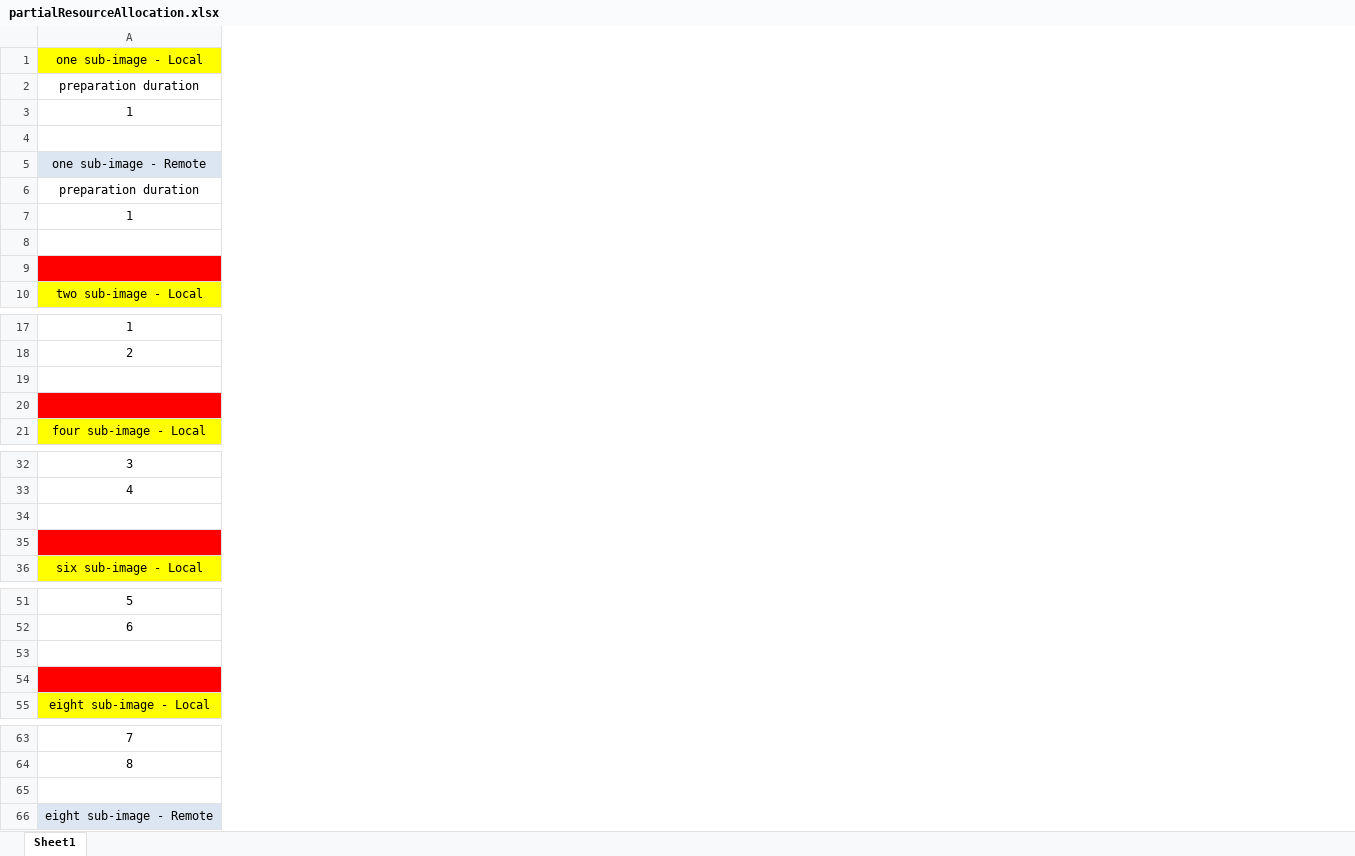
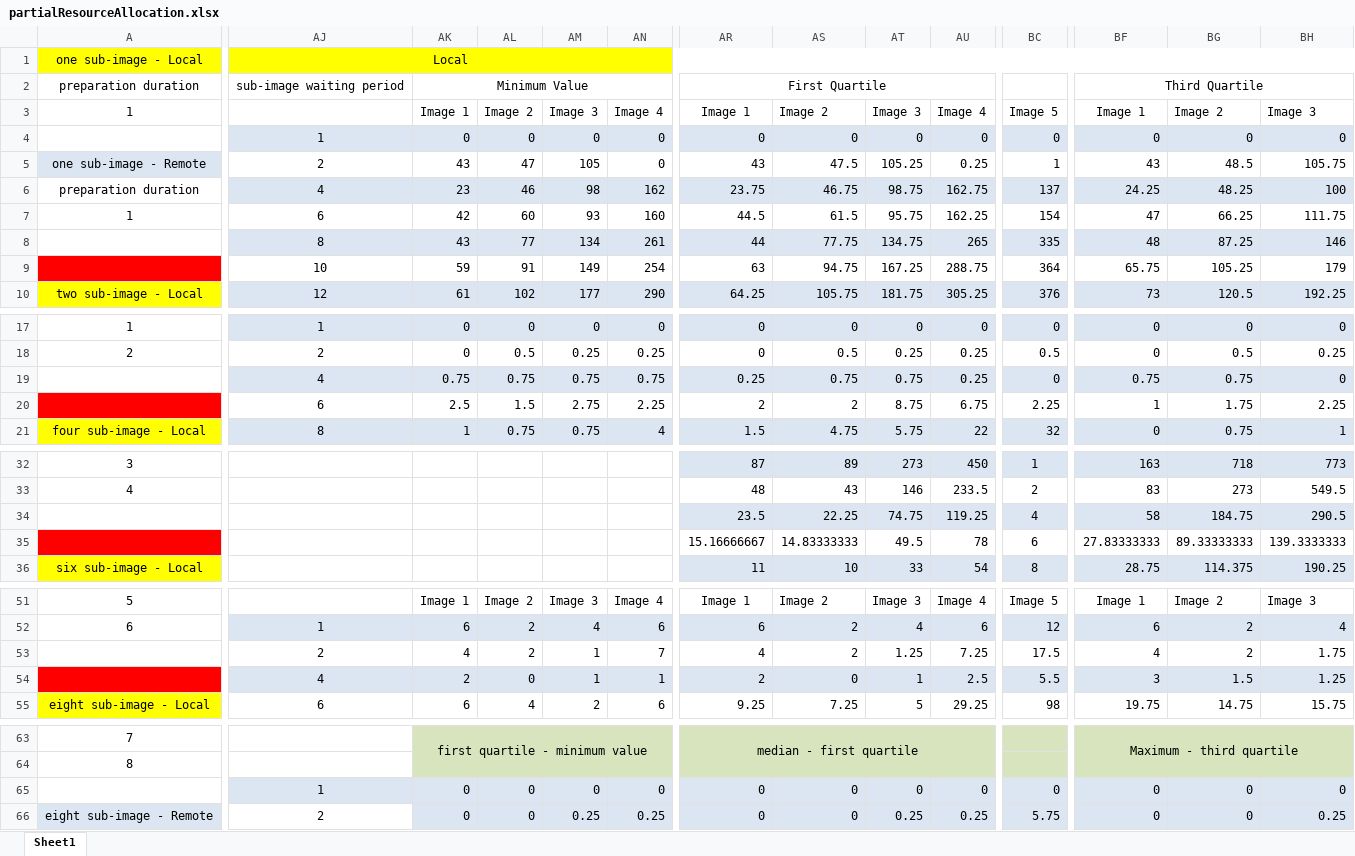
Before and after one commit to MostafaMehrabi/CloudComputingComponents, an Excel workbook: EJBComponents/ImageProcessingBenchmark/stats/analysis/benchmarkPolicyAnalysis/partialResourceAllocation.xlsx, sheet Sheet1, drawn as a sheet; only a part is shown, gaps mark what is left out; values as stored, in another font and other column widths than the file's, no borders; rows hold the shown columns only; the diff covers the shown part only; the diff names each change by its address in the sheet, - before the commit and + after, or states it on an @@ line.

```diff
--- a/EJBComponents/ImageProcessingBenchmark/stats/analysis/benchmarkPolicyAnalysis/partialResourceAllocation.xlsx (sheet Sheet1)
+++ b/EJBComponents/ImageProcessingBenchmark/stats/analysis/benchmarkPolicyAnalysis/partialResourceAllocation.xlsx (sheet Sheet1)
+column AJ, rows 1-10: Local | sub-image waiting period |  | 1 | 2 | 4 | 6 | 8 | 10 | 12; rows 17-21: 1 | 2 | 4 | 6 | 8; rows 52-55: 1 | 2 | 4 | 6; rows 65-66: 1 | 2
+column AK, rows 2-10: Minimum Value | Image 1 | 0 | 43 | 23 | 42 | 43 | 59 | 61; rows 17-21: 0 | 0 | 0.75 | 2.5 | 1; rows 51-55: Image 1 | 6 | 4 | 2 | 6; rows 63-66: first quartile - minimum value |  | 0 | 0
+column AL, rows 3-10: Image 2 | 0 | 47 | 46 | 60 | 77 | 91 | 102; rows 17-21: 0 | 0.5 | 0.75 | 1.5 | 0.75; rows 51-55: Image 2 | 2 | 2 | 0 | 4; rows 65-66: 0 | 0
+column AM, rows 3-10: Image 3 | 0 | 105 | 98 | 93 | 134 | 149 | 177; rows 17-21: 0 | 0.25 | 0.75 | 2.75 | 0.75; rows 51-55: Image 3 | 4 | 1 | 1 | 2; rows 65-66: 0 | 0.25
+column AN, rows 3-10: Image 4 | 0 | 0 | 162 | 160 | 261 | 254 | 290; rows 17-21: 0 | 0.25 | 0.75 | 2.25 | 4; rows 51-55: Image 4 | 6 | 7 | 1 | 6; rows 65-66: 0 | 0.25
+column AR, rows 2-10: First Quartile | Image 1 | 0 | 43 | 23.75 | 44.5 | 44 | 63 | 64.25; rows 17-21: 0 | 0 | 0.25 | 2 | 1.5; rows 32-36: 87 | 48 | 23.5 | 15.16666667 | 11; rows 51-55: Image 1 | 6 | 4 | 2 | 9.25; rows 63-66: median - first quartile |  | 0 | 0
+column AS, rows 3-10: Image 2 | 0 | 47.5 | 46.75 | 61.5 | 77.75 | 94.75 | 105.75; rows 17-21: 0 | 0.5 | 0.75 | 2 | 4.75; rows 32-36: 89 | 43 | 22.25 | 14.83333333 | 10; rows 51-55: Image 2 | 2 | 2 | 0 | 7.25; rows 65-66: 0 | 0
+column AT, rows 3-10: Image 3 | 0 | 105.25 | 98.75 | 95.75 | 134.75 | 167.25 | 181.75; rows 17-21: 0 | 0.25 | 0.75 | 8.75 | 5.75; rows 32-36: 273 | 146 | 74.75 | 49.5 | 33; rows 51-55: Image 3 | 4 | 1.25 | 1 | 5; rows 65-66: 0 | 0.25
+column AU, rows 3-10: Image 4 | 0 | 0.25 | 162.75 | 162.25 | 265 | 288.75 | 305.25; rows 17-21: 0 | 0.25 | 0.25 | 6.75 | 22; rows 32-36: 450 | 233.5 | 119.25 | 78 | 54; rows 51-55: Image 4 | 6 | 7.25 | 2.5 | 29.25; rows 65-66: 0 | 0.25
+column BC, rows 3-10: Image 5 | 0 | 1 | 137 | 154 | 335 | 364 | 376; rows 17-21: 0 | 0.5 | 0 | 2.25 | 32; rows 32-36: 1 | 2 | 4 | 6 | 8; rows 51-55: Image 5 | 12 | 17.5 | 5.5 | 98; rows 65-66: 0 | 5.75
+column BF, rows 2-10: Third Quartile | Image 1 | 0 | 43 | 24.25 | 47 | 48 | 65.75 | 73; rows 17-21: 0 | 0 | 0.75 | 1 | 0; rows 32-36: 163 | 83 | 58 | 27.83333333 | 28.75; rows 51-55: Image 1 | 6 | 4 | 3 | 19.75; rows 63-66: Maximum - third quartile |  | 0 | 0
+column BG, rows 3-10: Image 2 | 0 | 48.5 | 48.25 | 66.25 | 87.25 | 105.25 | 120.5; rows 17-21: 0 | 0.5 | 0.75 | 1.75 | 0.75; rows 32-36: 718 | 273 | 184.75 | 89.33333333 | 114.375; rows 51-55: Image 2 | 2 | 2 | 1.5 | 14.75; rows 65-66: 0 | 0
+column BH, rows 3-10: Image 3 | 0 | 105.75 | 100 | 111.75 | 146 | 179 | 192.25; rows 17-21: 0 | 0.25 | 0 | 2.25 | 1; rows 32-36: 773 | 549.5 | 290.5 | 139.3333333 | 190.25; rows 51-55: Image 3 | 4 | 1.75 | 1.25 | 15.75; rows 65-66: 0 | 0.25
-row 4: (empty)
+row 4:  | 1 | 0 | 0 | 0 | 0 | 0 | 0 | 0 | 0 | 0 | 0 | 0 | 0
-row 8: (empty)
+row 8:  | 8 | 43 | 77 | 134 | 261 | 44 | 77.75 | 134.75 | 265 | 335 | 48 | 87.25 | 146
-row 9: (empty)
+row 9:  | 10 | 59 | 91 | 149 | 254 | 63 | 94.75 | 167.25 | 288.75 | 364 | 65.75 | 105.25 | 179
-row 19: (empty)
+row 19:  | 4 | 0.75 | 0.75 | 0.75 | 0.75 | 0.25 | 0.75 | 0.75 | 0.25 | 0 | 0.75 | 0.75 | 0
-row 20: (empty)
+row 20:  | 6 | 2.5 | 1.5 | 2.75 | 2.25 | 2 | 2 | 8.75 | 6.75 | 2.25 | 1 | 1.75 | 2.25
-row 34: (empty)
+row 34:  |  |  |  |  |  | 23.5 | 22.25 | 74.75 | 119.25 | 4 | 58 | 184.75 | 290.5
-row 35: (empty)
+row 35:  |  |  |  |  |  | 15.16666667 | 14.83333333 | 49.5 | 78 | 6 | 27.83333333 | 89.33333333 | 139.3333333
-row 53: (empty)
+row 53:  | 2 | 4 | 2 | 1 | 7 | 4 | 2 | 1.25 | 7.25 | 17.5 | 4 | 2 | 1.75
-row 54: (empty)
+row 54:  | 4 | 2 | 0 | 1 | 1 | 2 | 0 | 1 | 2.5 | 5.5 | 3 | 1.5 | 1.25
-row 65: (empty)
+row 65:  | 1 | 0 | 0 | 0 | 0 | 0 | 0 | 0 | 0 | 0 | 0 | 0 | 0
```
Also changed, not shown: 29 added columns elsewhere in this sheet, EJBComponents/ImageProcessingBenchmark/stats/analysis/benchmarkPolicyAnalysis/fullResourceAllocation.xlsx, EJBComponents/ImageProcessingBenchmark/stats/analysis/benchmarkPolicyAnalysis/resourceContention.xlsx.
